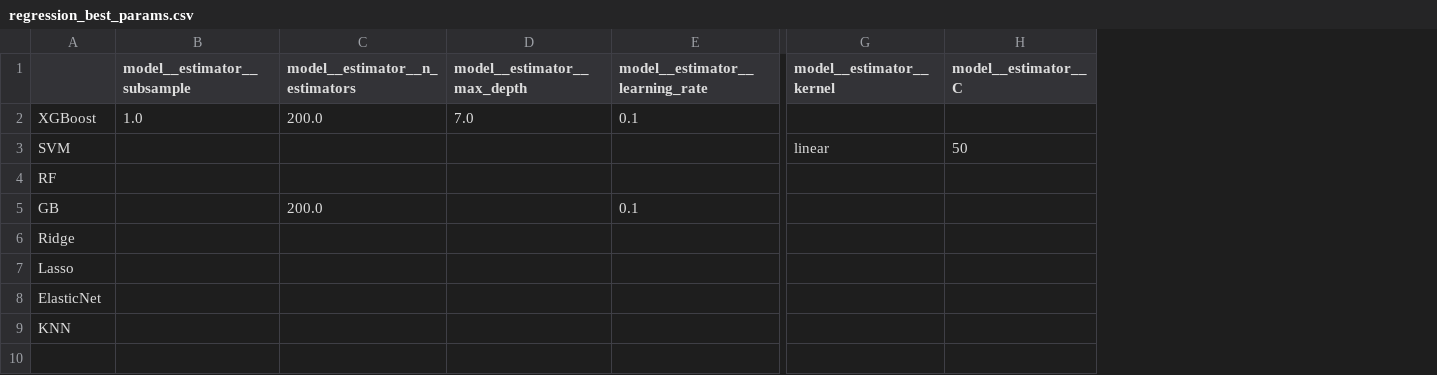
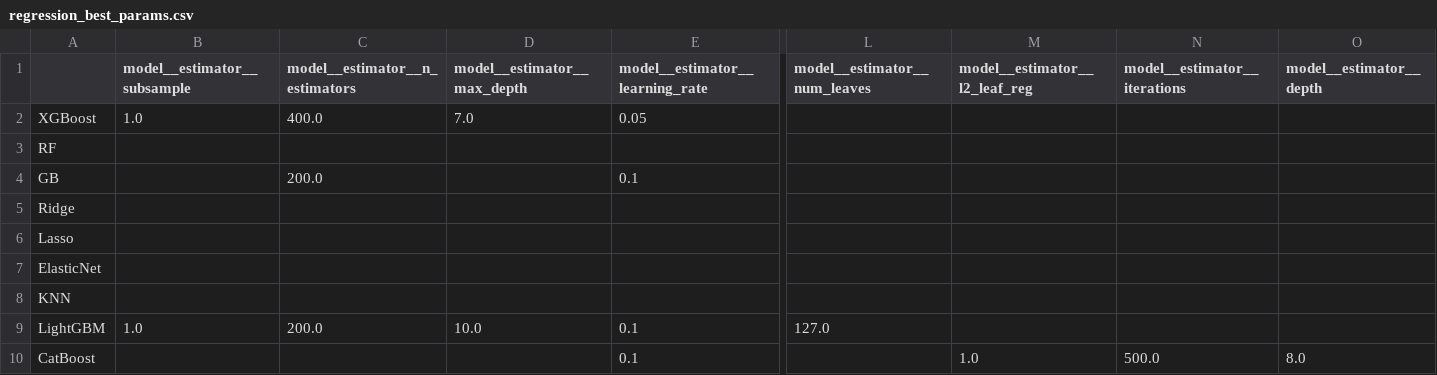
Before and after one commit to mbdemoraes/2026_bracis_datasets, a CSV file: regression_best_params.csv, drawn as a sheet; only a part is shown, gaps mark what is left out; removed rows and columns are numbered as before the commit, all else as after; rows hold the shown columns only; the diff names each change by its address in the sheet, - before the commit and + after, or states it on an @@ line.

```diff
--- a/regression_best_params.csv
+++ b/regression_best_params.csv
-column G (model__estimator__kernel), empty
-column H (model__estimator__C), empty
+column L (model__estimator__num_leaves), empty
+column M (model__estimator__l2_leaf_reg), empty
+column N (model__estimator__iterations), empty
+column O (model__estimator__depth), empty
-C2 (model__estimator__n_estimators): 200.0
+C2 (model__estimator__n_estimators): 400.0
-E2 (model__estimator__learning_rate): 0.1
+E2 (model__estimator__learning_rate): 0.05
-row 3: SVM |  |  |  |  | linear | 50
+row 9: LightGBM | 1.0 | 200.0 | 10.0 | 0.1 | 127.0
+row 10: CatBoost |  |  |  | 0.1 |  | 1.0 | 500.0 | 8.0
```
Also changed, not shown: regression_results_mean.csv, regression_results_std.csv, 8 other files.
